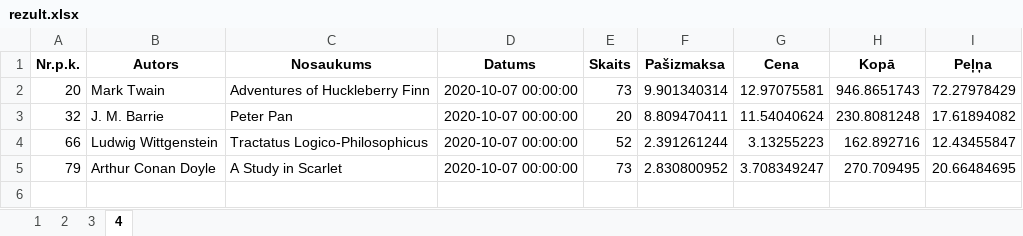
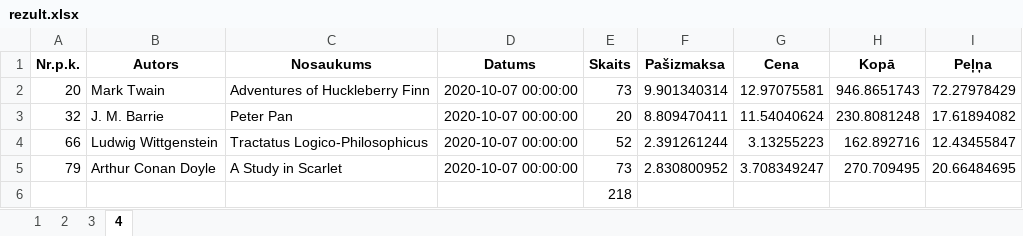
Before and after one commit to annijara/VBA, an Excel workbook: rezult.xlsx, sheet 4, drawn as a sheet; values as stored, in another font and other column widths than the file's, no borders; the diff names each change by its address in the sheet, - before the commit and + after, or states it on an @@ line.

```diff
--- a/rezult.xlsx (sheet 4)
+++ b/rezult.xlsx (sheet 4)
+row 6:  |  |  |  | 218
```
Also changed, not shown: 1 other file.
